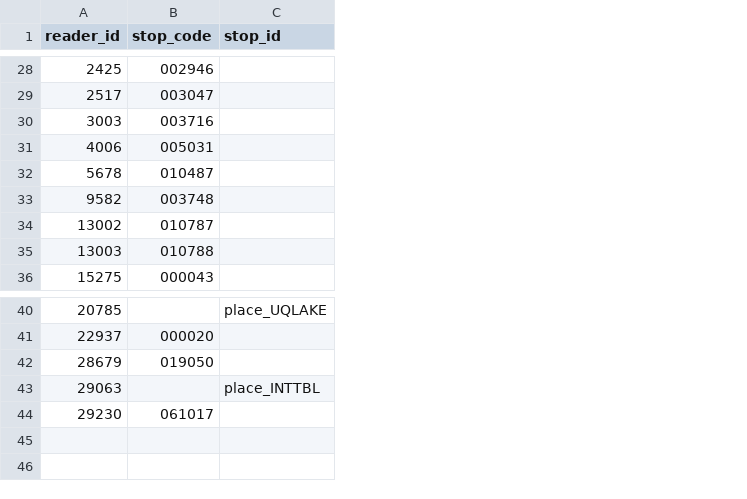
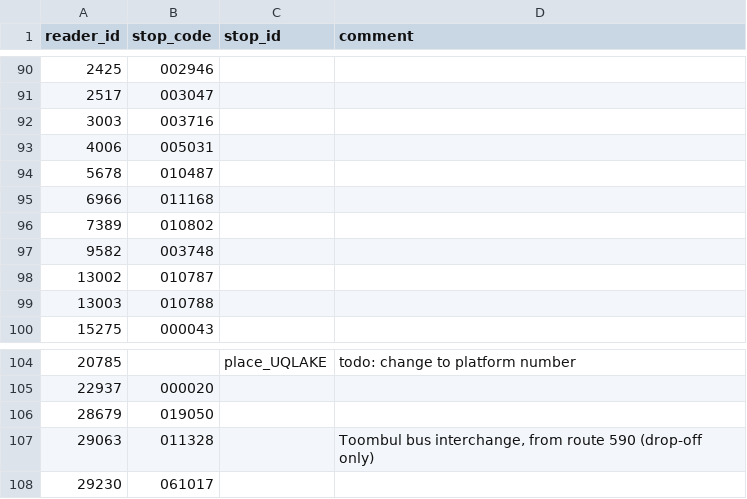
Before and after one commit to metrodroid/metrodroid, a CSV file: data/seq_go/mapping.csv, drawn as a sheet; only a part is shown, gaps mark what is left out; addresses are those after the commit; the diff covers the shown part only; the diff names each change by its address in the sheet, - before the commit and + after, or states it on an @@ line.

Commit message:
seq_go: add and interpolate new stops, add more resources

```diff
--- a/data/seq_go/mapping.csv
+++ b/data/seq_go/mapping.csv
+column D (comment), rows 104-107: todo: change to platform number |  |  | Toombul bus interchange, from route 590 (drop-off only)
+row 95: 6966 | 011168
+row 96: 7389 | 010802
-B107 (stop_code): (empty)
+B107 (stop_code): 011328
-C107 (stop_id): place_INTTBL
+C107 (stop_id): (empty)
```
Also changed, not shown: 62 added rows elsewhere in this file, 2 other files.
